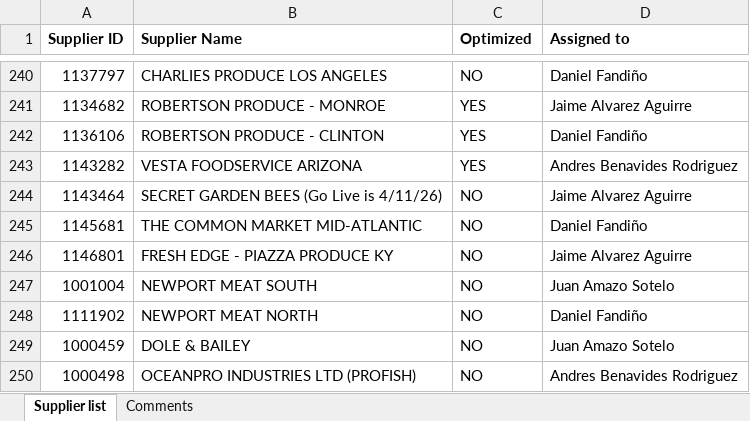
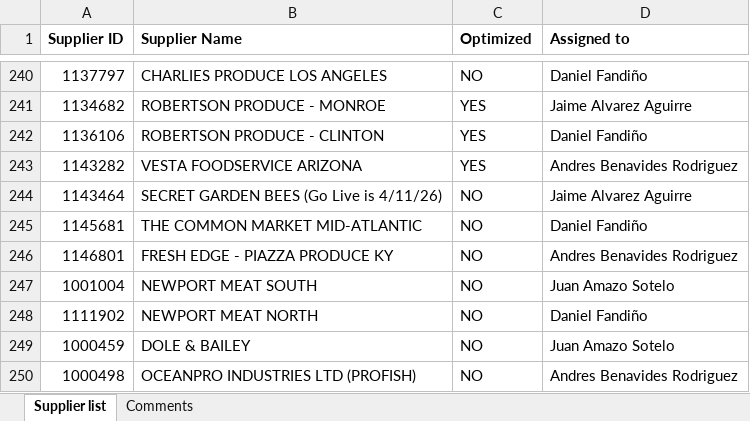
Before and after one commit to F3lipe-10/Catalog_audit, an Excel workbook: data/asignaciones.xlsx, sheet Supplier list, drawn as a sheet; only a part is shown, gaps mark what is left out; values as stored, in another font and other column widths than the file's, no borders; the diff names each change by its address in the sheet, - before the commit and + after, or states it on an @@ line.

Commit message:
Add files via upload

```diff
--- a/data/asignaciones.xlsx (sheet Supplier list)
+++ b/data/asignaciones.xlsx (sheet Supplier list)
-D246 (Assigned to): Jaime Alvarez Aguirre
+D246 (Assigned to): Andres Benavides Rodriguez
```
